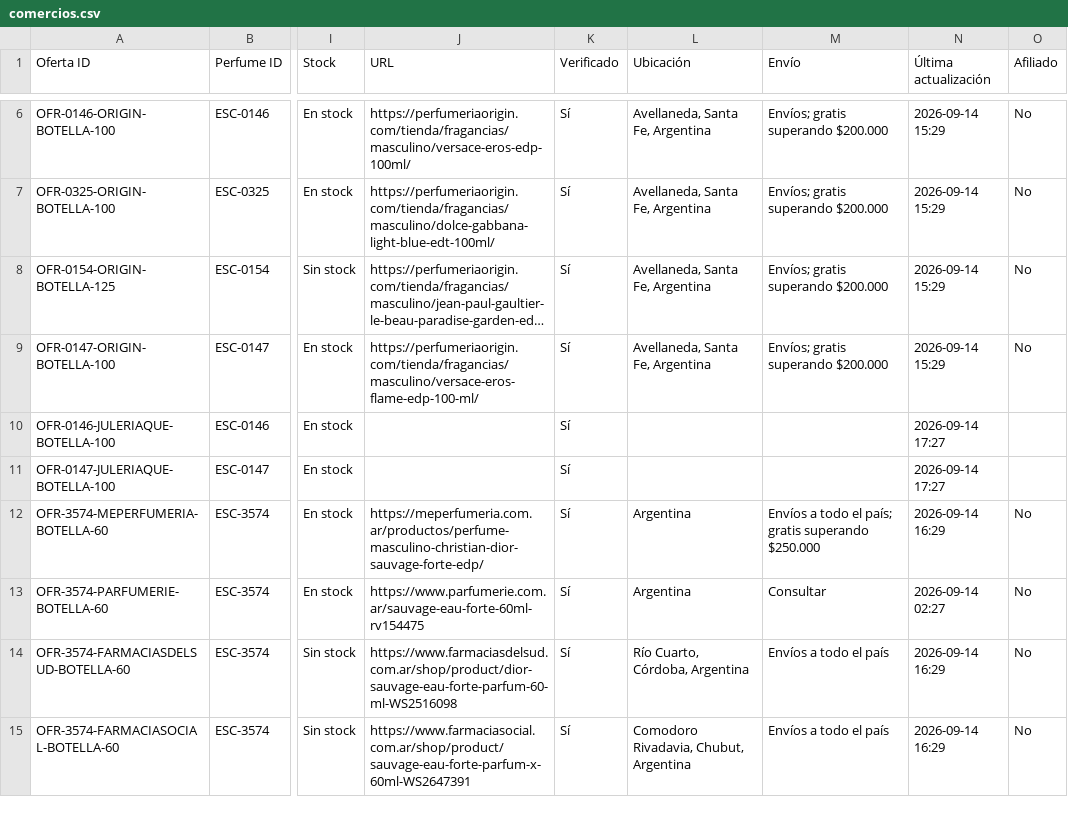
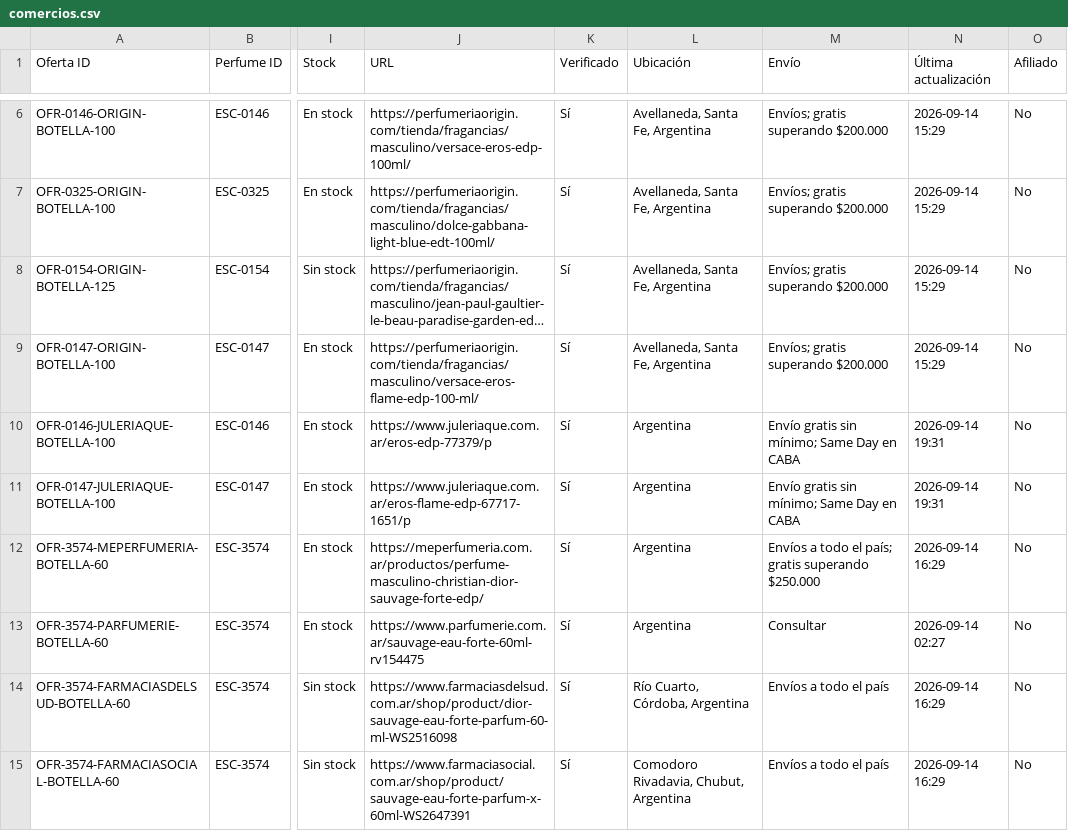
Before and after one commit to AlanDlin/UniHub, a CSV file: public-data/esencer/comercios.csv, drawn as a sheet; only a part is shown, gaps mark what is left out; long unchanged cells end in …; the diff covers the shown part only; the diff names each change by its address in the sheet, - before the commit and + after, or states it on an @@ line.

Commit message:
Sync comercio offers from BDD Escencer

```diff
--- a/public-data/esencer/comercios.csv
+++ b/public-data/esencer/comercios.csv
-J10 (URL): (empty)
+J10 (URL): https://www.juleriaque.com.ar/eros-edp-77379/p
-L10:L11 (Ubicación): (empty)
+L10:L11 (Ubicación): Argentina
-M10:M11 (Envío): (empty)
+M10:M11 (Envío): Envío gratis sin mínimo; Same Day en CABA
-N10:N11 (Última actualización): 2026-09-14 17:27
+N10:N11 (Última actualización): 2026-09-14 19:31
-O10:O11 (Afiliado): (empty)
+O10:O11 (Afiliado): No
-J11 (URL): (empty)
+J11 (URL): https://www.juleriaque.com.ar/eros-flame-edp-67717-1651/p
```
Also changed, not shown: 25 edited cells elsewhere in this file.
